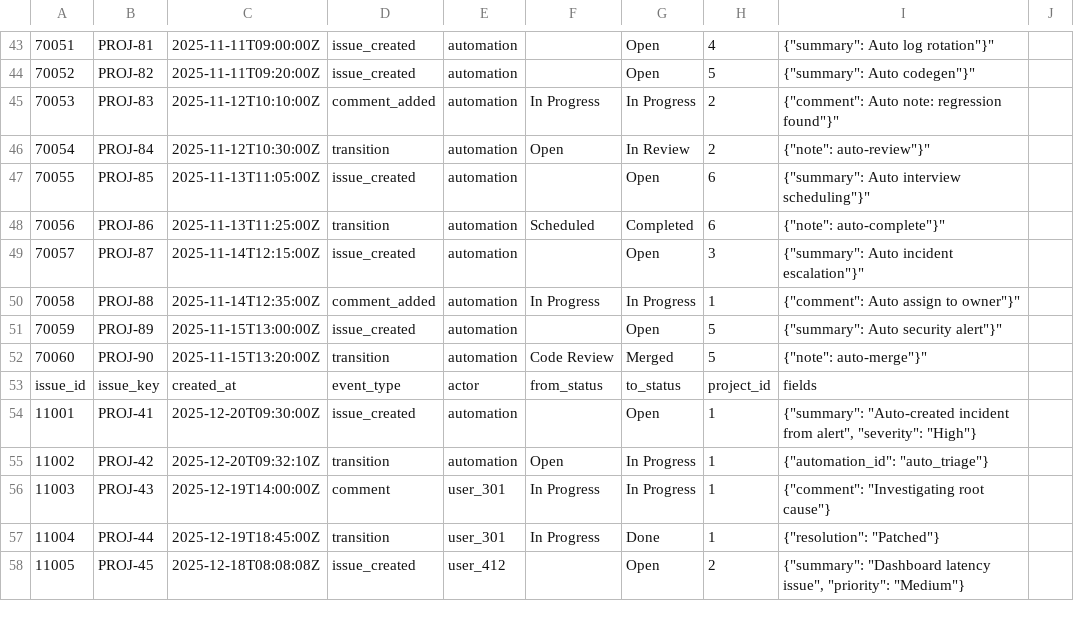
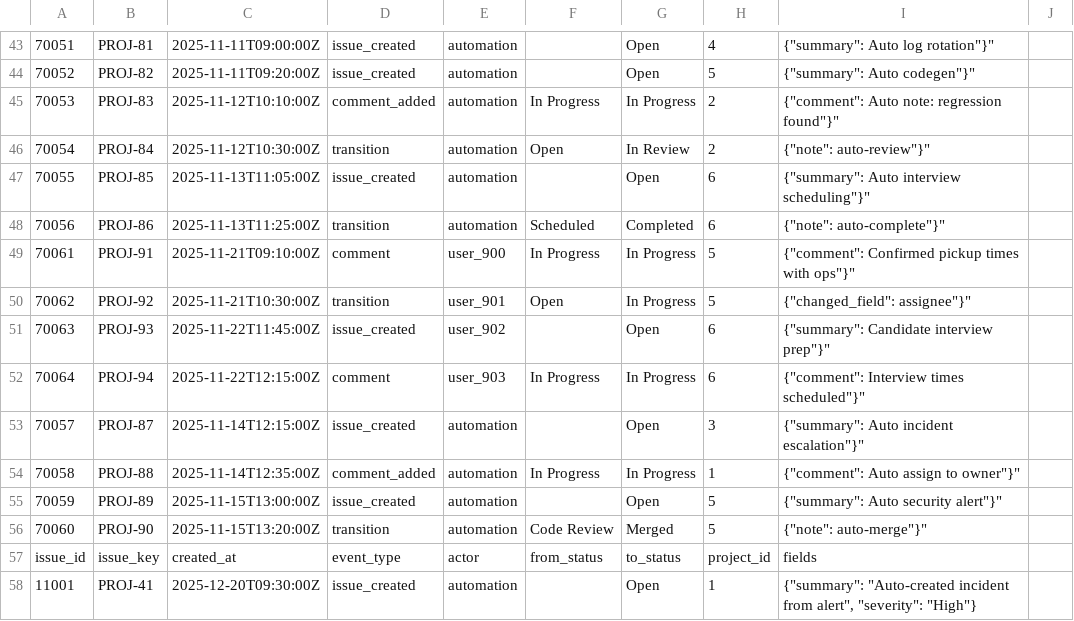
Before and after one commit to lavansh1306/NEW_Velocity_AI, a CSV file: public/data/jira_events.csv, drawn as a sheet; only a part is shown, gaps mark what is left out; the shorter side is filled out with more unchanged rows; the diff names each change by its address in the sheet, - before the commit and + after, or states it on an @@ line.

```diff
--- a/public/data/jira_events.csv
+++ b/public/data/jira_events.csv
+row 49: 70061 | PROJ-91 | 2025-11-21T09:10:00Z | comment | user_900 | In Progress | In Progress | 5 | {"comment": Confirmed pickup times with ops"}"
+row 50: 70062 | PROJ-92 | 2025-11-21T10:30:00Z | transition | user_901 | Open | In Progress | 5 | {"changed_field": assignee"}"
+row 51: 70063 | PROJ-93 | 2025-11-22T11:45:00Z | issue_created | user_902 |  | Open | 6 | {"summary": Candidate interview prep"}"
+row 52: 70064 | PROJ-94 | 2025-11-22T12:15:00Z | comment | user_903 | In Progress | In Progress | 6 | {"comment": Interview times scheduled"}"
```
Also changed, not shown: public/data/hubspot_events.csv, public/data/microsoft365_events.csv, 1 other file.
